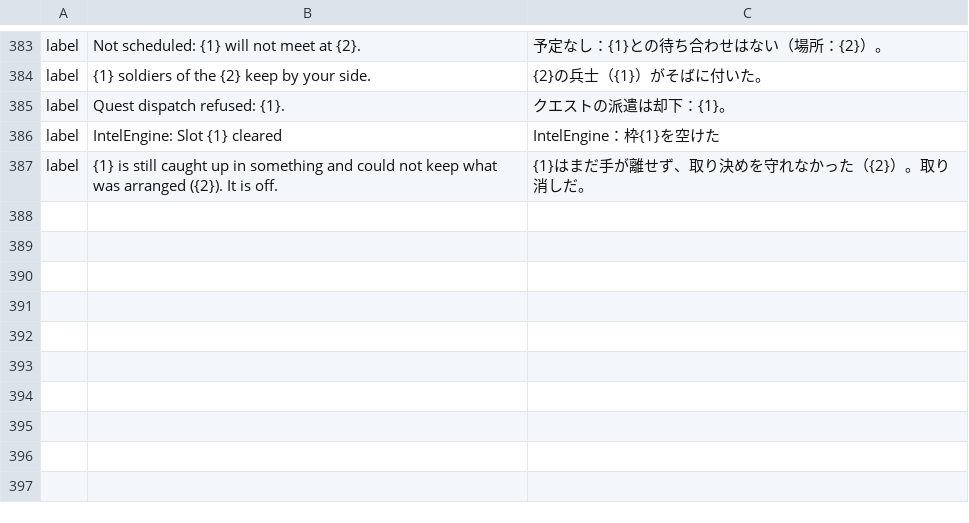
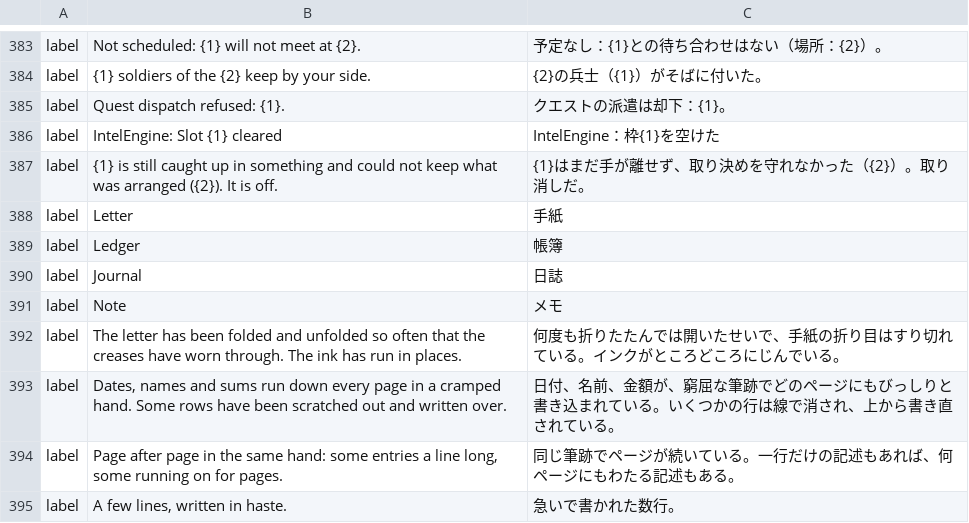
Before and after one commit to galanx/IntelEngine-GamePlugin, a TSV file: SKSE/Plugins/IntelEngine/languages/japanese.tsv, drawn as a sheet; only a part is shown, gaps mark what is left out; the diff names each change by its address in the sheet, - before the commit and + after, or states it on an @@ line.

```diff
--- a/SKSE/Plugins/IntelEngine/languages/japanese.tsv
+++ b/SKSE/Plugins/IntelEngine/languages/japanese.tsv
+row 388: label | Letter | 手紙
+row 389: label | Ledger | 帳簿
+row 390: label | Journal | 日誌
+row 391: label | Note | メモ
+row 392: label | The letter has been folded and unfolded so often that the creases have worn through. The ink has run in places. | 何度も折りたたんでは開いたせいで、手紙の折り目はすり切れている。インクがところどころにじんでいる。
+row 393: label | Dates, names and sums run down every page in a cramped hand. Some rows have been scratched out and written over. | 日付、名前、金額が、窮屈な筆跡でどのページにもびっしりと書き込まれている。いくつかの行は線で消され、上から書き直されている。
+row 394: label | Page after page in the same hand: some entries a line long, some running on for pages. | 同じ筆跡でページが続いている。一行だけの記述もあれば、何ページにもわたる記述もある。
+row 395: label | A few lines, written in haste. | 急いで書かれた数行。
```
Also changed, not shown: SKSE/Plugins/IntelEngine/languages/french.tsv, SKSE/Plugins/IntelEngine/languages/german.tsv, 14 other files.
